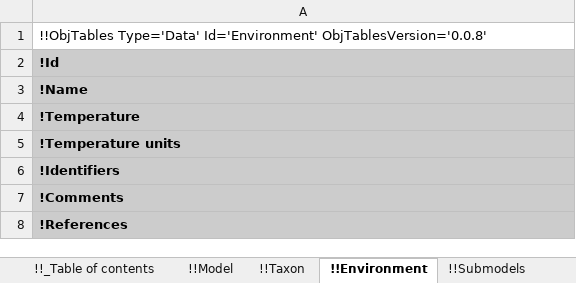
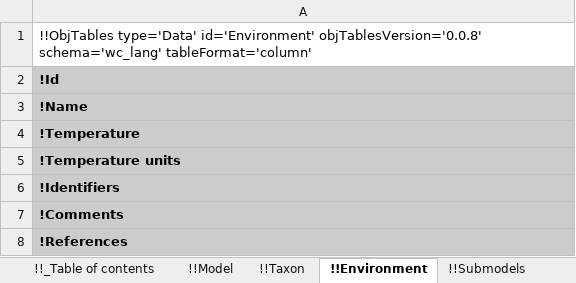
Before and after one commit to KarrLab/rand_wc_model_gen, an Excel workbook: rand_wc_model_gen/model_gen/model_2.xlsx, sheet !!Environment, drawn as a sheet; values as stored, in another font and other column widths than the file's, no borders; the diff names each change by its address in the sheet, - before the commit and + after, or states it on an @@ line.

Commit message:
updating for obj_tables, wc_kb, and wc_lang

```diff
--- a/rand_wc_model_gen/model_gen/model_2.xlsx (sheet !!Environment)
+++ b/rand_wc_model_gen/model_gen/model_2.xlsx (sheet !!Environment)
-A1: !!ObjTables Type='Data' Id='Environment' ObjTablesVersion='0.0.8'
+A1: !!ObjTables type='Data' id='Environment' objTablesVersion='0.0.8' schema='wc_lang' tableFormat='column'
```
Also changed, not shown: sheet !!_Table of contents, sheet !!Taxon, sheet !!Observation sets, sheet !!Observables, sheet !!Stop conditions, sheet !!Submodels, 17 more sheets, rand_wc_model_gen/model_gen/model.xlsx.
